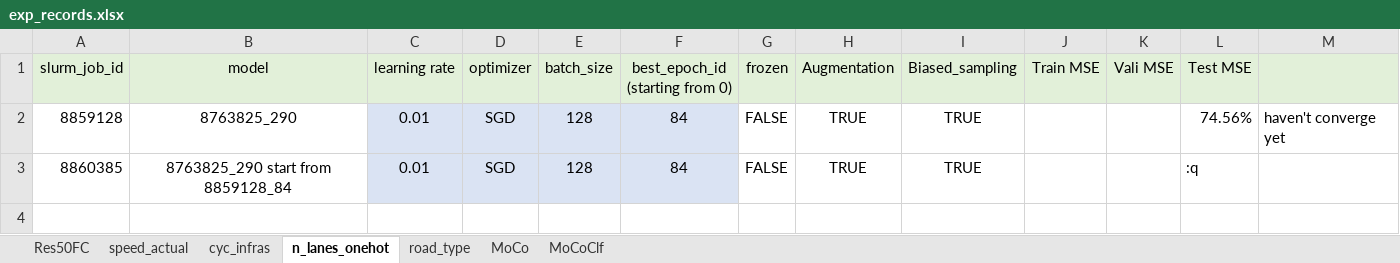
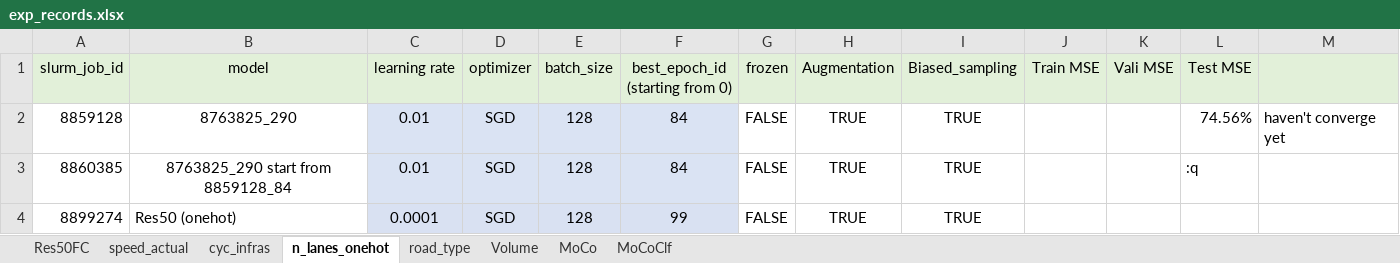
Before and after one commit to lin-bo/AutoLTS, an Excel workbook: res/exp_records.xlsx, sheet n_lanes_onehot, drawn as a sheet; values as stored, in another font and other column widths than the file's, no borders; the diff names each change by its address in the sheet, - before the commit and + after, or states it on an @@ line.

```diff
--- a/res/exp_records.xlsx (sheet n_lanes_onehot)
+++ b/res/exp_records.xlsx (sheet n_lanes_onehot)
+sheet tab: Volume
+row 4: 8899274 | Res50 (onehot) | 0.0001 | SGD | 128 | 99 | FALSE | TRUE | TRUE
```
Also changed, not shown: sheet road_type, sheet speed_actual, sheet MoCo, 6 other files.
